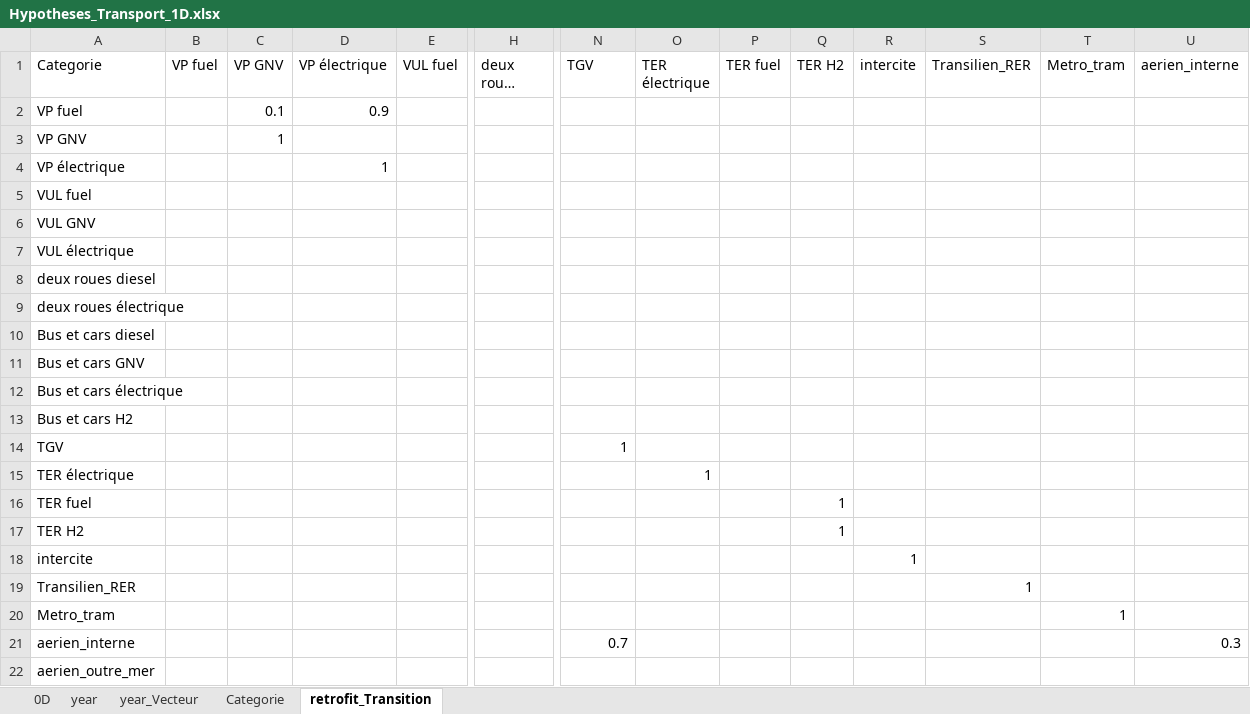
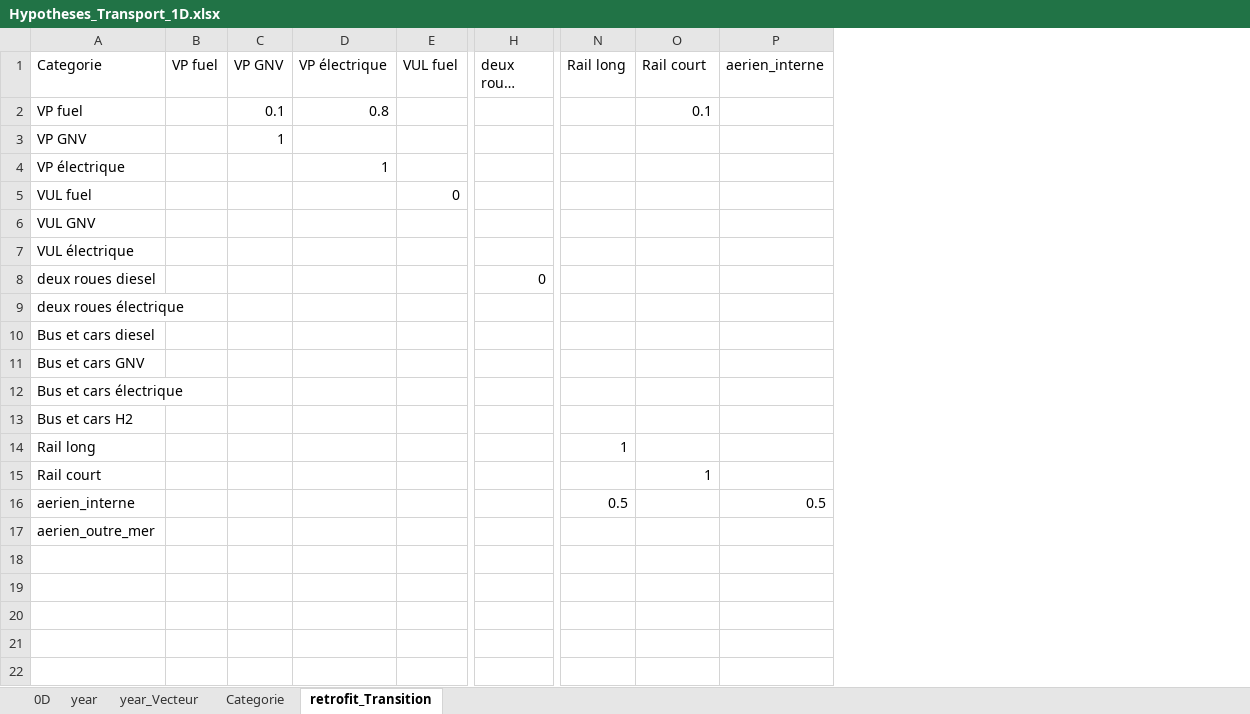
Before and after one commit to robingirard/Energy-Alternatives-Planning, an Excel workbook: Models/Prospective_conso/data/Hypotheses_Transport_1D.xlsx, sheet retrofit_Transition, drawn as a sheet; only a part is shown, gaps mark what is left out; long unchanged cells end in …; values as stored, in another font and other column widths than the file's, no borders; removed rows and columns are numbered as before the commit, all else as after; rows hold the shown columns only; the diff names each change by its address in the sheet, - before the commit and + after, or states it on an @@ line.

```diff
--- a/Models/Prospective_conso/data/Hypotheses_Transport_1D.xlsx (sheet retrofit_Transition)
+++ b/Models/Prospective_conso/data/Hypotheses_Transport_1D.xlsx (sheet retrofit_Transition)
-column P (TER fuel), empty
-column Q (TER H2), empty
-column R (intercite), empty
-column S (Transilien_RER), empty
-column T (Metro_tram), empty
-N1: TGV
+N1: Rail long
-O1: TER électrique
+O1: Rail court
-D2 (VP électrique): 0.9
+D2 (VP électrique): 0.8
-O2 (Rail court): (empty)
+O2 (Rail court): 0.1
-E5 (VUL fuel): (empty)
+E5 (VUL fuel): 0
-H8 (deux roues diesel): (empty)
+H8 (deux roues diesel): 0
-A14 (Categorie): TGV
+A14 (Categorie): Rail long
-A15 (Categorie): TER électrique
+A15 (Categorie): Rail court
-row 16: TER fuel |  |  |  |  |  |  |  |  | 1
-row 17: TER H2 |  |  |  |  |  |  |  |  | 1
-row 18: intercite |  |  |  |  |  |  |  |  |  | 1
-row 19: Transilien_RER |  |  |  |  |  |  |  |  |  |  | 1
-row 20: Metro_tram |  |  |  |  |  |  |  |  |  |  |  | 1
-N16 (Rail long): 0.7
+N16 (Rail long): 0.5
-P16 (aerien_interne): 0.3
+P16 (aerien_interne): 0.5
```
Also changed, not shown: sheet Categorie.
